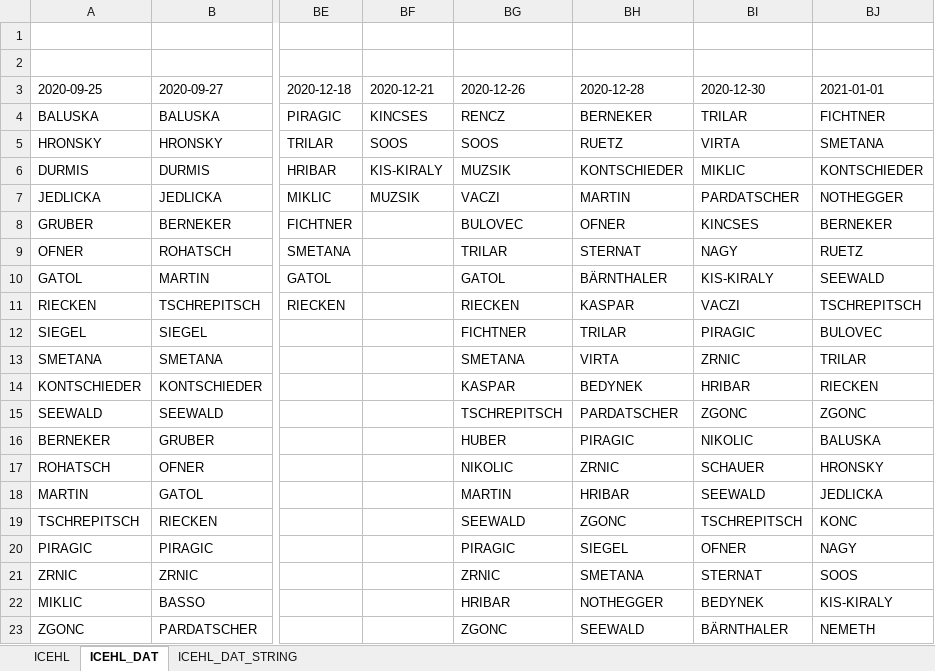
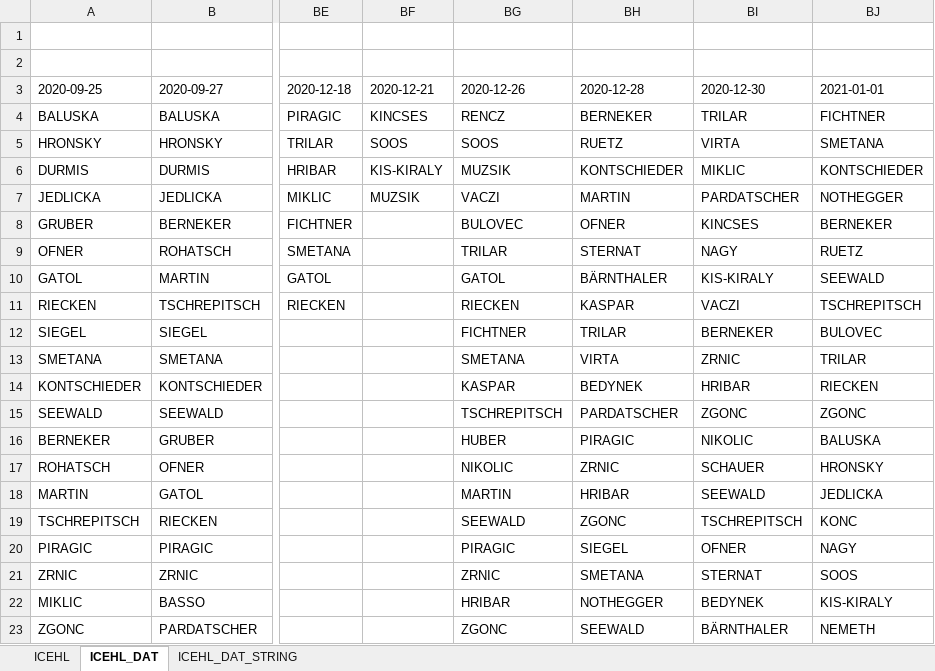
Before and after one commit to snojle23/delegacije, an Excel workbook: data/ICEHLdelegacije.xlsx, sheet ICEHL_DAT, drawn as a sheet; only a part is shown, gaps mark what is left out; values as stored, in another font and other column widths than the file's, no borders; the diff names each change by its address in the sheet, - before the commit and + after, or states it on an @@ line.

```diff
--- a/data/ICEHLdelegacije.xlsx (sheet ICEHL_DAT)
+++ b/data/ICEHLdelegacije.xlsx (sheet ICEHL_DAT)
-BI12 (2020-12-30): PIRAGIC
+BI12 (2020-12-30): BERNEKER
```
Also changed, not shown: sheet ICEHL, sheet ICEHL_DAT_STRING, data/AHLdelegacije.xlsx, 2 other files.
